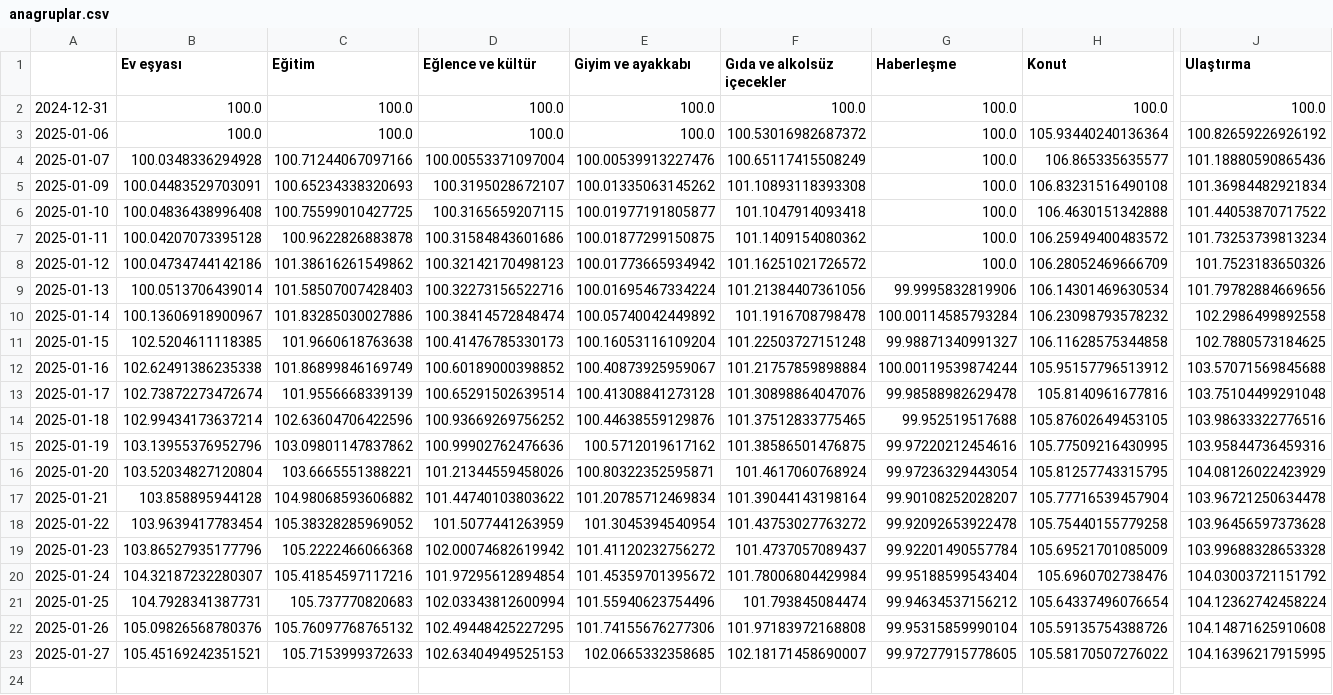
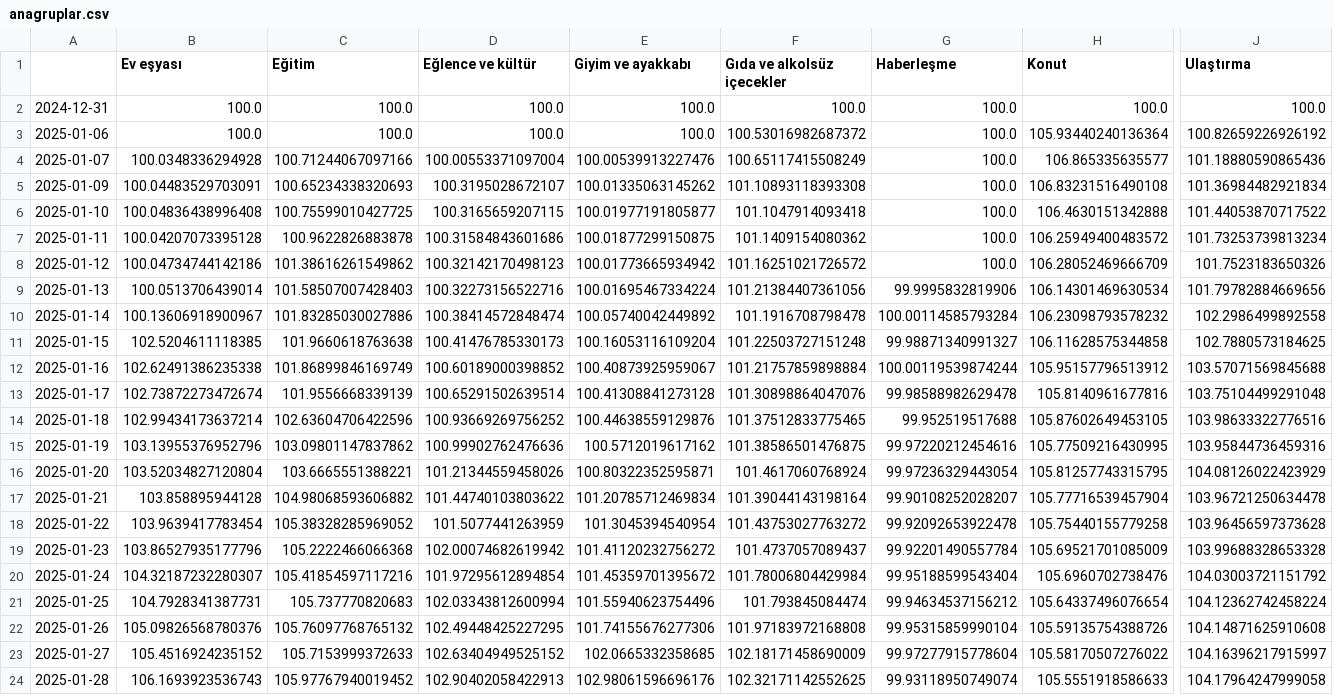
Before and after one commit to kaboya19/web-tufe-streamlit, a CSV file: anagruplar.csv, drawn as a sheet; only a part is shown, gaps mark what is left out; rows hold the shown columns only; the diff names each change by its address in the sheet, - before the commit and + after, or states it on an @@ line.

```diff
--- a/anagruplar.csv
+++ b/anagruplar.csv
-B23 (Ev eşyası): 105.45169242351521
+B23 (Ev eşyası): 105.4516924235152
-D23 (Eğlence ve kültür): 102.63404949525153
+D23 (Eğlence ve kültür): 102.63404949525152
-F23 (Gıda ve alkolsüz içecekler): 102.18171458690007
+F23 (Gıda ve alkolsüz içecekler): 102.18171458690009
-G23 (Haberleşme): 99.97277915778605
+G23 (Haberleşme): 99.97277915778604
-J23 (Ulaştırma): 104.16396217915995
+J23 (Ulaştırma): 104.16396217915997
+row 24: 2025-01-28 | 106.1693923536743 | 105.97767940019452 | 102.90402058422913 | 102.98061596696176 | 102.32171142552625 | 99.93118950749074 | 105.5551918586633 | 104.17964247999058
```
Also changed, not shown: ağırlıklartüfe.csv, endeksler.csv, 7 other files.
